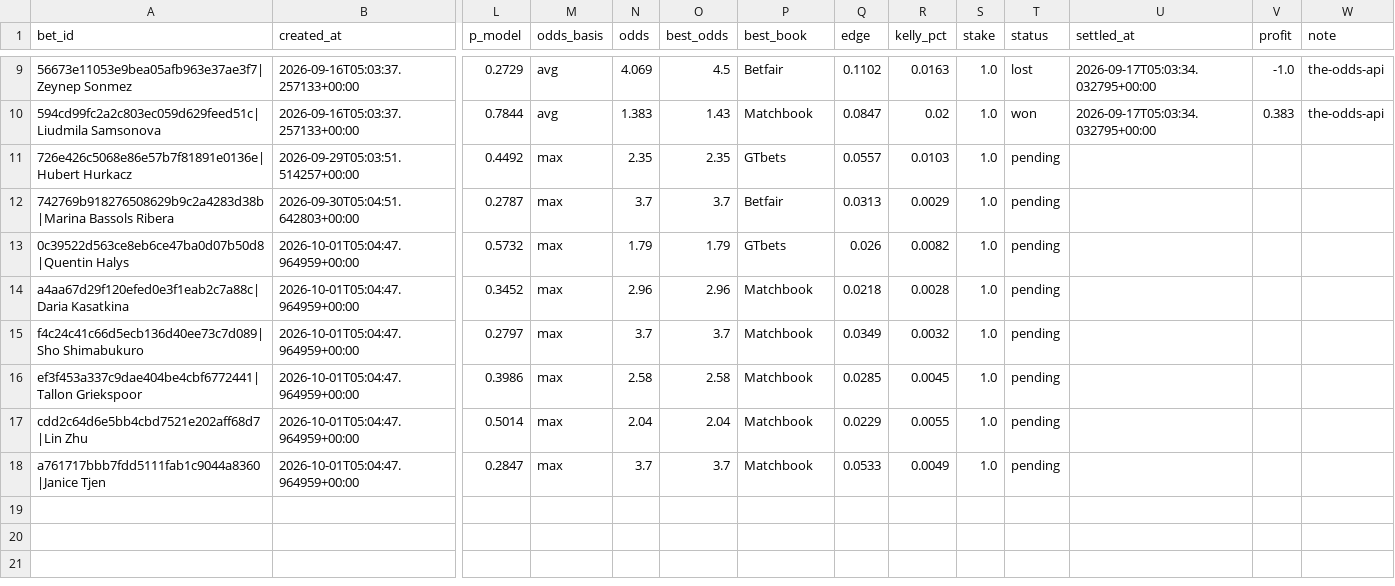
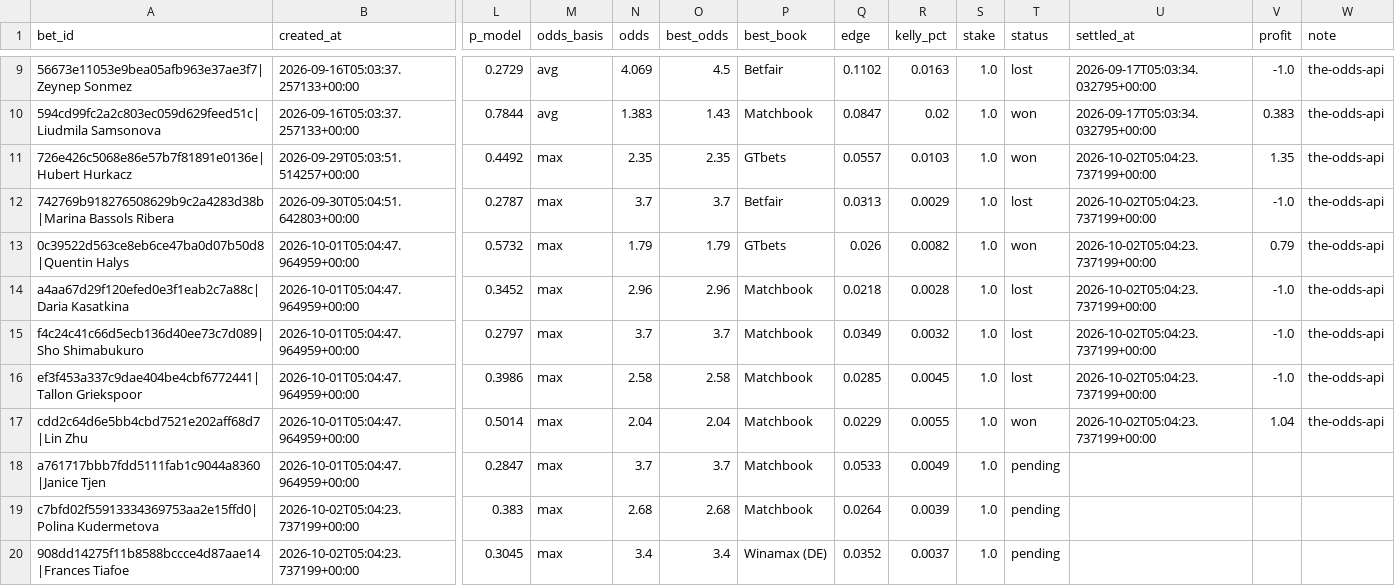
Before and after one commit to petermazgut10-del/tennis-predictor, a CSV file: state/bet_log.csv, drawn as a sheet; only a part is shown, gaps mark what is left out; rows hold the shown columns only; the diff names each change by its address in the sheet, - before the commit and + after, or states it on an @@ line.

```diff
--- a/state/bet_log.csv
+++ b/state/bet_log.csv
-T11 (status): pending
+T11 (status): won
-U11:U17 (settled_at): (empty)
+U11:U17 (settled_at): 2026-10-02T05:04:23.737199+00:00
-V11 (profit): (empty)
+V11 (profit): 1.35
-W11:W17 (note): (empty)
+W11:W17 (note): the-odds-api
-T12 (status): pending
+T12 (status): lost
-V12 (profit): (empty)
+V12 (profit): -1.0
-T13 (status): pending
+T13 (status): won
-V13 (profit): (empty)
+V13 (profit): 0.79
-T14:T16 (status): pending
+T14:T16 (status): lost
-V14:V16 (profit): (empty)
+V14:V16 (profit): -1.0
-T17 (status): pending
+T17 (status): won
-V17 (profit): (empty)
+V17 (profit): 1.04
+row 19: c7bfd02f55913334369753aa2e15ffd0|Polina Kudermetova | 2026-10-02T05:04:23.737199+00:00 | 0.383 | max | 2.68 | 2.68 | Matchbook | 0.0264 | 0.0039 | 1.0 | pending
+row 20: 908dd14275f11b8588bccce4d87aae14|Frances Tiafoe | 2026-10-02T05:04:23.737199+00:00 | 0.3045 | max | 3.4 | 3.4 | Winamax (DE) | 0.0352 | 0.0037 | 1.0 | pending
```
Also changed, not shown: 6 other files.
